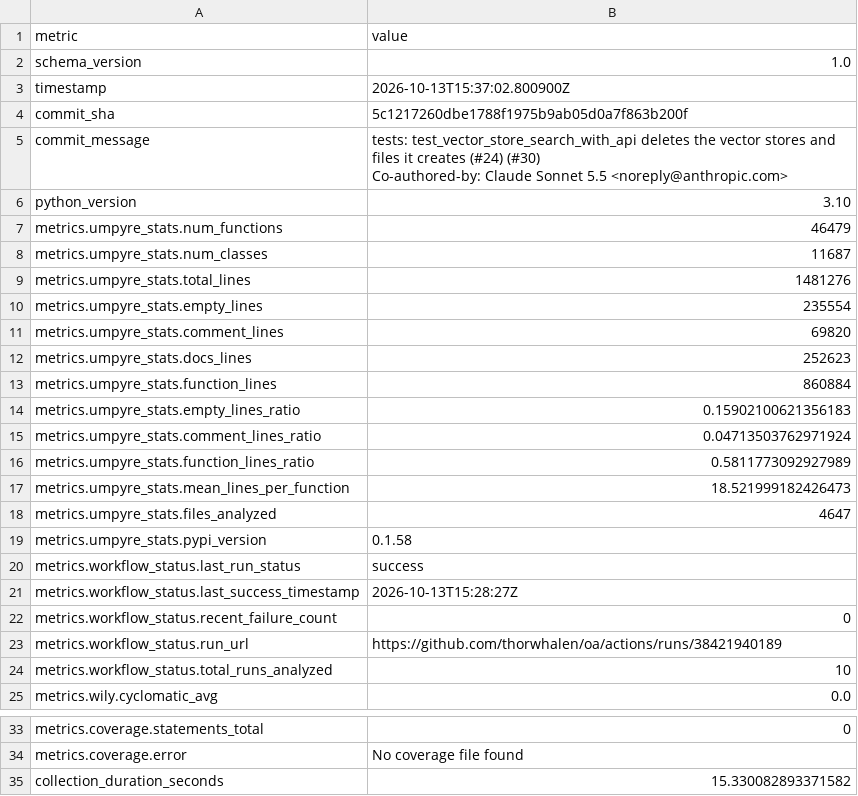
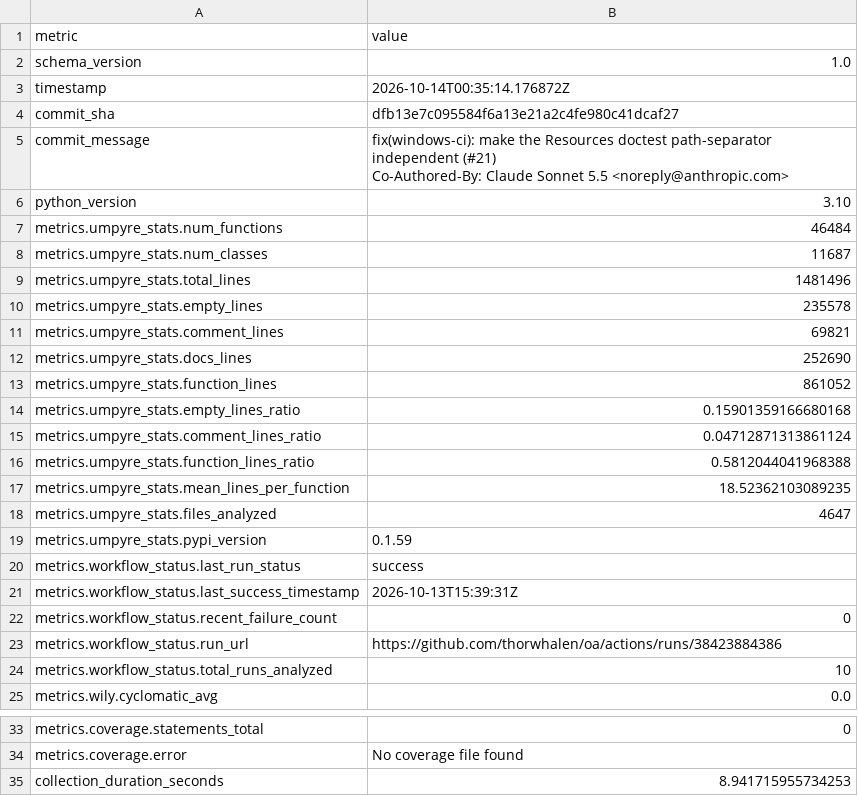
Before and after one commit to thorwhalen/oa, a CSV file: metrics.csv, drawn as a sheet; only a part is shown, gaps mark what is left out.

Commit message:
Update metrics for dfb13e7

```diff
--- a/metrics.csv
+++ b/metrics.csv
@@ -2,25 +2,25 @@ metric,value
 schema_version,1.0
-timestamp,2026-10-13T15:37:02.800900Z
-commit_sha,5c1217260dbe1788f1975b9ab05d0a7f863b200f
-commit_message,"tests: test_vector_store_search_with_api deletes the vector stores and files it creates (#24) (#30)
-
-Co-authored-by: Claude Sonnet 5.5 <noreply@anthropic.com>"
+timestamp,2026-10-14T00:35:14.176872Z
+commit_sha,dfb13e7c095584f6a13e21a2c4fe980c41dcaf27
+commit_message,"fix(windows-ci): make the Resources doctest path-separator independent (#21)
+
+Co-Authored-By: Claude Sonnet 5.5 <noreply@anthropic.com>"
 python_version,3.10
-metrics.umpyre_stats.num_functions,46479
+metrics.umpyre_stats.num_functions,46484
 metrics.umpyre_stats.num_classes,11687
-metrics.umpyre_stats.total_lines,1481276
-metrics.umpyre_stats.empty_lines,235554
-metrics.umpyre_stats.comment_lines,69820
-metrics.umpyre_stats.docs_lines,252623
-metrics.umpyre_stats.function_lines,860884
-metrics.umpyre_stats.empty_lines_ratio,0.15902100621356183
-metrics.umpyre_stats.comment_lines_ratio,0.04713503762971924
-metrics.umpyre_stats.function_lines_ratio,0.5811773092927989
-metrics.umpyre_stats.mean_lines_per_function,18.521999182426473
+metrics.umpyre_stats.total_lines,1481496
+metrics.umpyre_stats.empty_lines,235578
+metrics.umpyre_stats.comment_lines,69821
+metrics.umpyre_stats.docs_lines,252690
+metrics.umpyre_stats.function_lines,861052
+metrics.umpyre_stats.empty_lines_ratio,0.15901359166680168
+metrics.umpyre_stats.comment_lines_ratio,0.04712871313861124
+metrics.umpyre_stats.function_lines_ratio,0.5812044041968388
+metrics.umpyre_stats.mean_lines_per_function,18.52362103089235
 metrics.umpyre_stats.files_analyzed,4647
-metrics.umpyre_stats.pypi_version,0.1.58
+metrics.umpyre_stats.pypi_version,0.1.59
 metrics.workflow_status.last_run_status,success
-metrics.workflow_status.last_success_timestamp,2026-10-13T15:28:27Z
+metrics.workflow_status.last_success_timestamp,2026-10-13T15:39:31Z
 metrics.workflow_status.recent_failure_count,0
-metrics.workflow_status.run_url,https://github.com/thorwhalen/oa/actions/runs/38421940189
+metrics.workflow_status.run_url,https://github.com/thorwhalen/oa/actions/runs/38423884386
 metrics.workflow_status.total_runs_analyzed,10
@@ -40,2 +40,2 @@ metrics.coverage.statements_total,0
 metrics.coverage.error,No coverage file found
-collection_duration_seconds,15.330082893371582
+collection_duration_seconds,8.941715955734253
```
Also changed, not shown: 2 other files.
